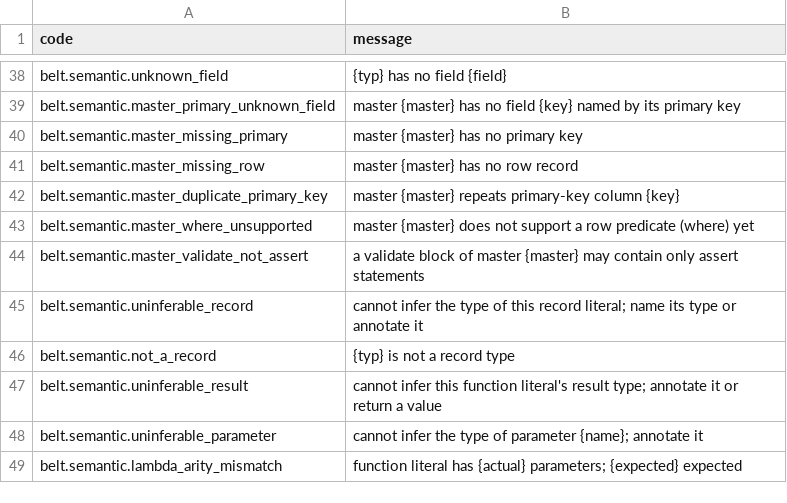
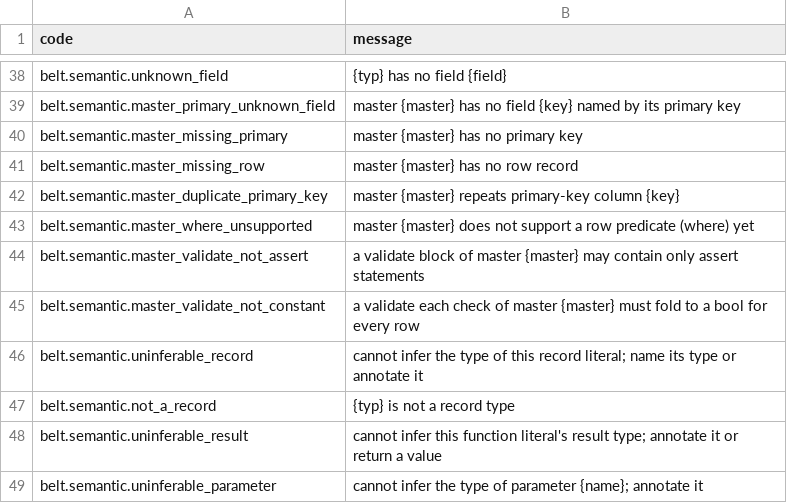
Before and after one commit to masterbelt/masterbelt, a CSV file: pkg/diagnostic/messages/en.csv, drawn as a sheet; only a part is shown, gaps mark what is left out; the shorter side is filled out with more unchanged rows; the diff names each change by its address in the sheet, - before the commit and + after, or states it on an @@ line.

```diff
--- a/pkg/diagnostic/messages/en.csv
+++ b/pkg/diagnostic/messages/en.csv
+row 45: belt.semantic.master_validate_not_constant | a validate each check of master {master} must fold to a bool for every row
```
Also changed, not shown: pkg/diagnostic/code.csv, pkg/diagnostic/messages/ja.csv, 6 other files.
